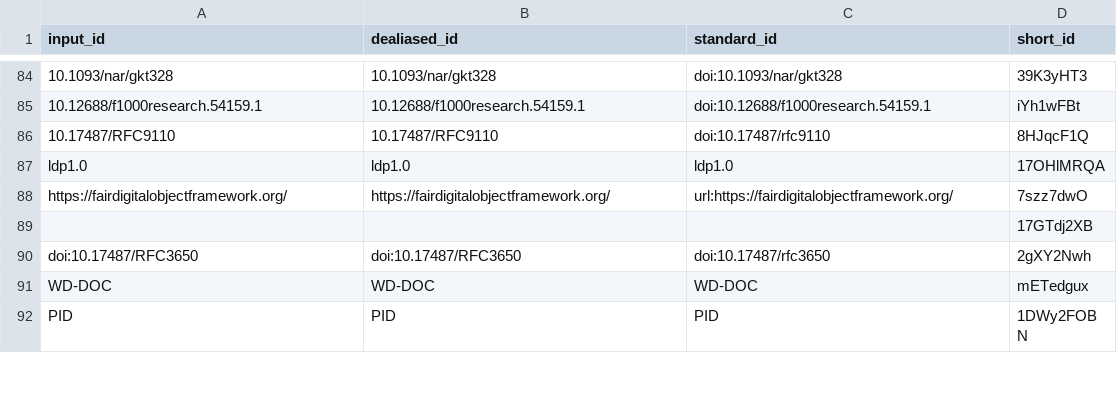
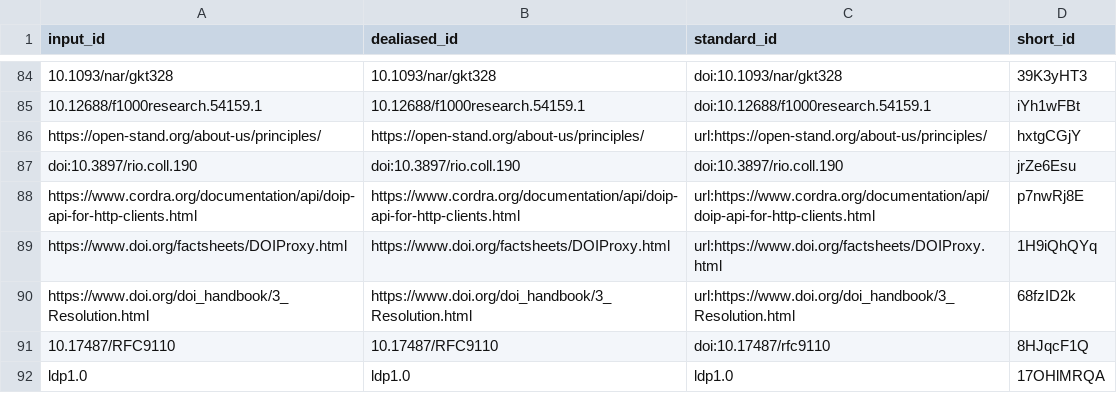
Before and after one commit to stain/2022-fdo-paper, a TSV file: citations.tsv, drawn as a sheet; only a part is shown, gaps mark what is left out; the shorter side is filled out with more unchanged rows; the diff names each change by its address in the sheet, - before the commit and + after, or states it on an @@ line.

Commit message:
Cite openstand and DOI resolution [ci skip]
This build is based on
https://github.com/stain/2022-fdo-paper/commit/1023b7c5a25c683cb3e344f1b2496a20da8aef8d.

This commit was created by the following CI build and job:
https://github.com/stain/2022-fdo-paper/commit/1023b7c5a25c683cb3e344f1b2496a20da8aef8d/checks
https://github.com/stain/2022-fdo-paper/actions/runs/3586427409

```diff
--- a/citations.tsv
+++ b/citations.tsv
+row 86: https://open-stand.org/about-us/principles/ | https://open-stand.org/about-us/principles/ | url:https://open-stand.org/about-us/principles/ | hxtgCGjY
+row 87: doi:10.3897/rio.coll.190 | doi:10.3897/rio.coll.190 | doi:10.3897/rio.coll.190 | jrZe6Esu
+row 88: https://www.cordra.org/documentation/api/doip-api-for-http-clients.html | https://www.cordra.org/documentation/api/doip-api-for-http-clients.html | url:https://www.cordra.org/documentation/api/doip-api-for-http-clients.html | p7nwRj8E
+row 89: https://www.doi.org/factsheets/DOIProxy.html | https://www.doi.org/factsheets/DOIProxy.html | url:https://www.doi.org/factsheets/DOIProxy.html | 1H9iQhQYq
+row 90: https://www.doi.org/doi_handbook/3_Resolution.html | https://www.doi.org/doi_handbook/3_Resolution.html | url:https://www.doi.org/doi_handbook/3_Resolution.html | 68fzID2k
```
Also changed, not shown: 8 other files.
